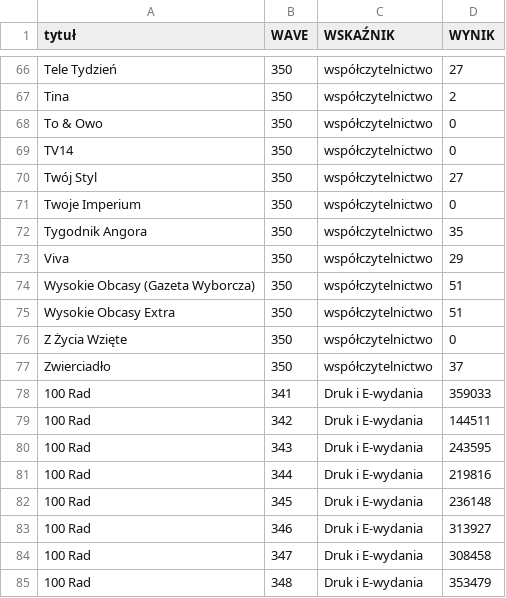
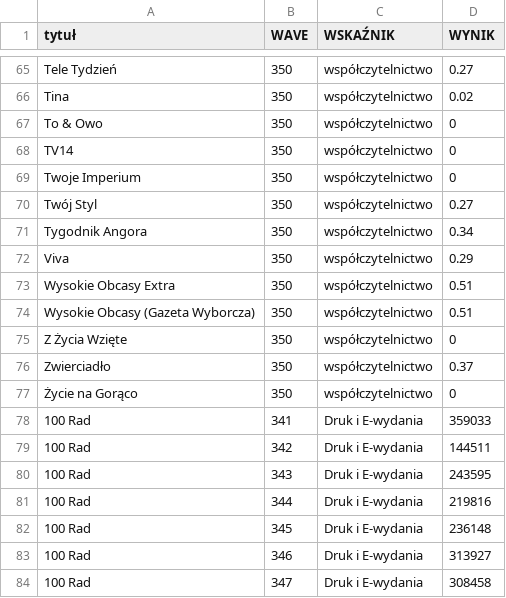
Before and after one commit to inkub99/TR_PBC, a CSV file: TR_12m.csv, drawn as a sheet; only a part is shown, gaps mark what is left out; the shorter side is filled out with more unchanged rows; removed rows and columns are numbered as before the commit, all else as after; the diff covers the shown part only; the diff names each change by its address in the sheet, - before the commit and + after, or states it on an @@ line.

```diff
--- a/TR_12m.csv
+++ b/TR_12m.csv
-D65 (WYNIK): 27
+D65 (WYNIK): 0.27
-D66 (WYNIK): 2
+D66 (WYNIK): 0.02
-row 70: Twój Styl | 350 | współczytelnictwo | 27
+row 70: Twój Styl | 350 | współczytelnictwo | 0.27
-D71 (WYNIK): 35
+D71 (WYNIK): 0.34
-D72 (WYNIK): 29
+D72 (WYNIK): 0.29
-row 74: Wysokie Obcasy (Gazeta Wyborcza) | 350 | współczytelnictwo | 51
-D73 (WYNIK): 51
+D73 (WYNIK): 0.51
+row 74: Wysokie Obcasy (Gazeta Wyborcza) | 350 | współczytelnictwo | 0.51
-D76 (WYNIK): 37
+D76 (WYNIK): 0.37
@@ row 30 moved to row 77: Życie na Gorąco @@
```
Also changed, not shown: 4 added rows, 4 removed rows, 3 moved rows and 42 edited cells elsewhere in this file, 1 other file.
